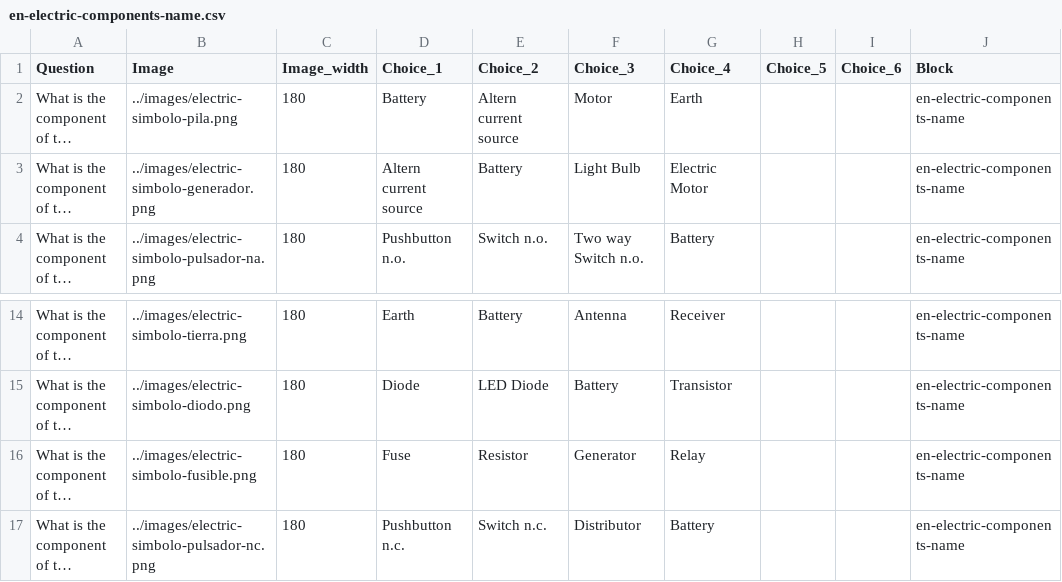
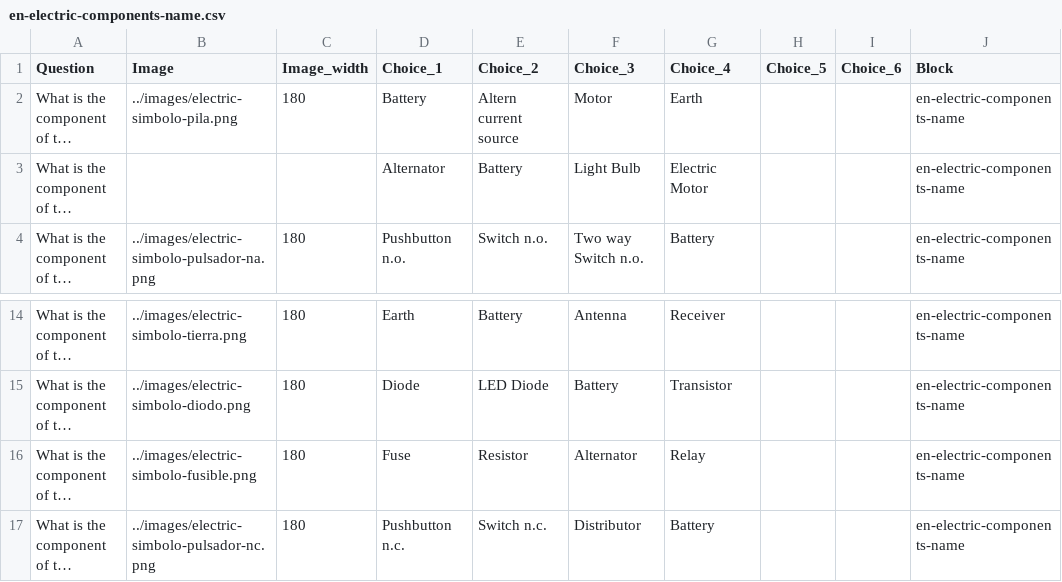
Before and after one commit to picuino/questionary, a CSV file: source-multichoice/build/en-electric-components-name.csv, drawn as a sheet; only a part is shown, gaps mark what is left out; long unchanged cells end in …; the diff names each change by its address in the sheet, - before the commit and + after, or states it on an @@ line.

```diff
--- a/source-multichoice/build/en-electric-components-name.csv
+++ b/source-multichoice/build/en-electric-components-name.csv
-B3 (Image): ../images/electric-simbolo-generador.png
+B3 (Image): (empty)
-C3 (Image_width): 180
+C3 (Image_width): (empty)
-D3 (Choice_1): Altern current source
+D3 (Choice_1): Alternator
-F16 (Choice_3): Generator
+F16 (Choice_3): Alternator
```
Also changed, not shown: source-multichoice/build/es-electric-components-name.csv, source-multichoice/build/es-electric-components-type.csv, 17 other files.
